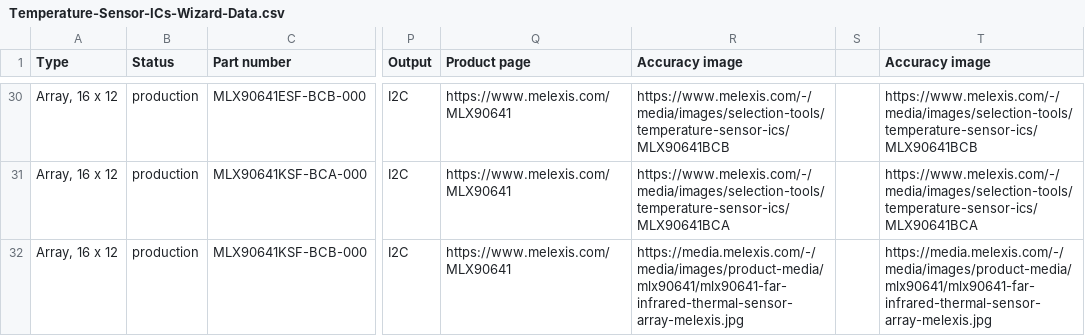
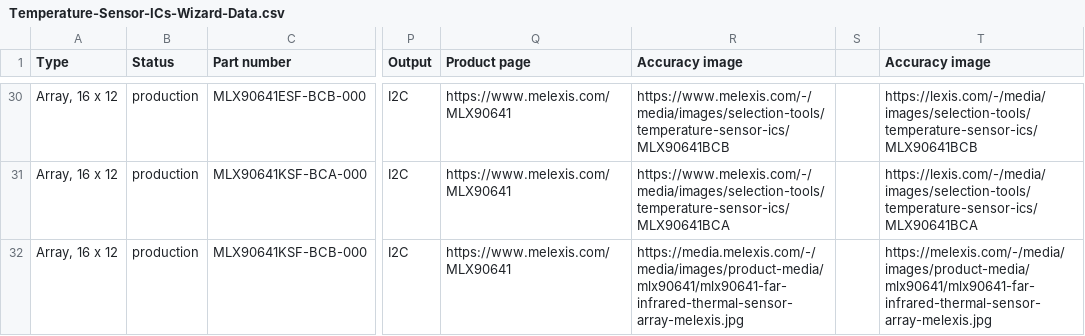
Before and after one commit to MelexisBC/Wizard--Temperature-Sensor-ICs-Data, a CSV file: Temperature-Sensor-ICs-Wizard-Data.csv, drawn as a sheet; only a part is shown, gaps mark what is left out; the diff covers the shown part only; the diff names each change by its address in the sheet, - before the commit and + after, or states it on an @@ line.

Commit message:
Wizard - Temperature sensor ICs - Google sheet updated

```diff
--- a/Temperature-Sensor-ICs-Wizard-Data.csv
+++ b/Temperature-Sensor-ICs-Wizard-Data.csv
-T30 (Accuracy image): https://www.melexis.com/-/media/images/selection-tools/temperature-sensor-ics/MLX90641BCB
+T30 (Accuracy image): https://lexis.com/-/media/images/selection-tools/temperature-sensor-ics/MLX90641BCB
-T31 (Accuracy image): https://www.melexis.com/-/media/images/selection-tools/temperature-sensor-ics/MLX90641BCA
+T31 (Accuracy image): https://lexis.com/-/media/images/selection-tools/temperature-sensor-ics/MLX90641BCA
-T32 (Accuracy image): https://media.melexis.com/-/media/images/product-media/mlx90641/mlx90641-far-infrared-thermal-sensor-array-melexis.jpg
+T32 (Accuracy image): https://melexis.com/-/media/images/product-media/mlx90641/mlx90641-far-infrared-thermal-sensor-array-melexis.jpg
```
Also changed, not shown: 27 edited cells elsewhere in this file.
